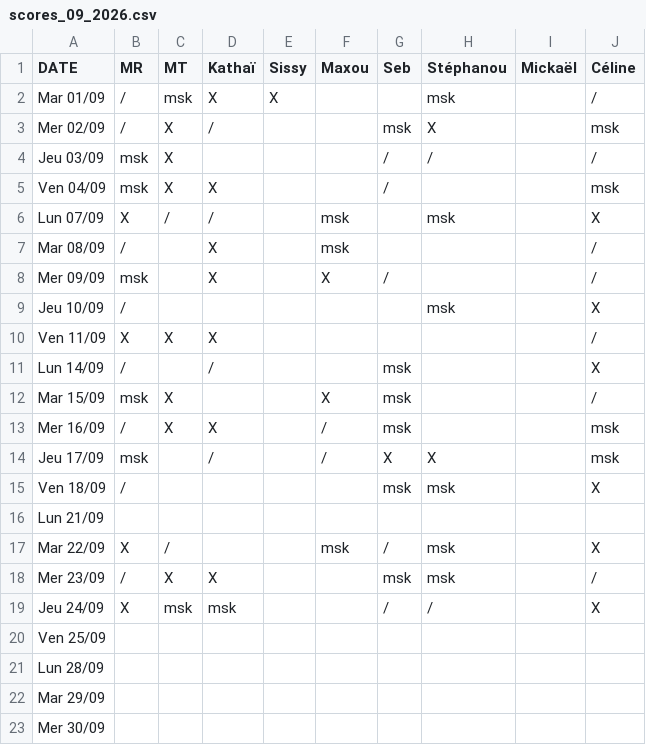
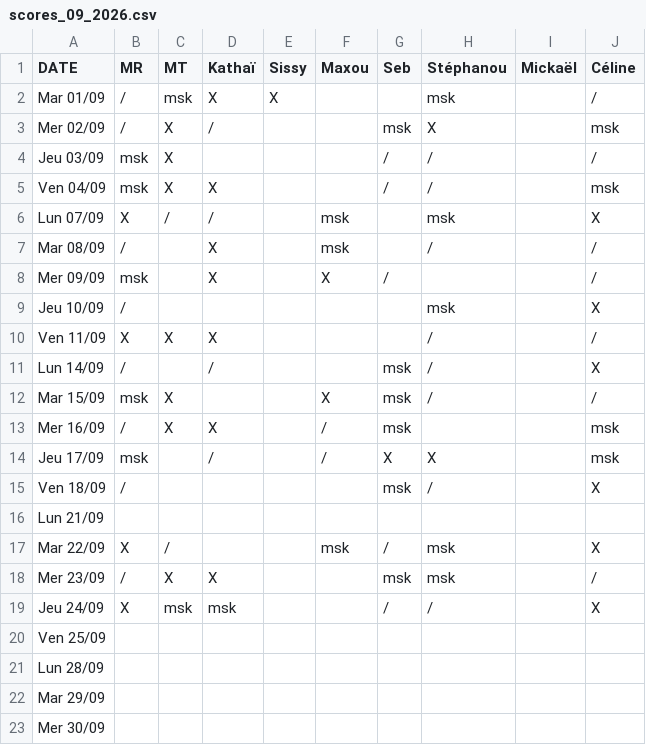
Before and after one commit to rush-boy/win-ramy-scores, a CSV file: scores_09_2026.csv, drawn as a sheet.

Commit message:
Mise à jour manuelle

```diff
--- a/scores_09_2026.csv
+++ b/scores_09_2026.csv
@@ -4,13 +4,13 @@ Mer 02/09,/,X,/,,,msk,X,,msk
 Jeu 03/09,msk,X,,,,/,/,,/
-Ven 04/09,msk,X,X,,,/,,,msk
+Ven 04/09,msk,X,X,,,/,/,,msk
 Lun 07/09,X,/,/,,msk,,msk,,X
-Mar 08/09,/,,X,,msk,,,,/
+Mar 08/09,/,,X,,msk,,/,,/
 Mer 09/09,msk,,X,,X,/,,,/
 Jeu 10/09,/,,,,,,msk,,X
-Ven 11/09,X,X,X,,,,,,/
-Lun 14/09,/,,/,,,msk,,,X
-Mar 15/09,msk,X,,,X,msk,,,/
+Ven 11/09,X,X,X,,,,/,,/
+Lun 14/09,/,,/,,,msk,/,,X
+Mar 15/09,msk,X,,,X,msk,/,,/
 Mer 16/09,/,X,X,,/,msk,,,msk
 Jeu 17/09,msk,,/,,/,X,X,,msk
-Ven 18/09,/,,,,,msk,msk,,X
+Ven 18/09,/,,,,,msk,/,,X
 Lun 21/09,,,,,,,,,
```
